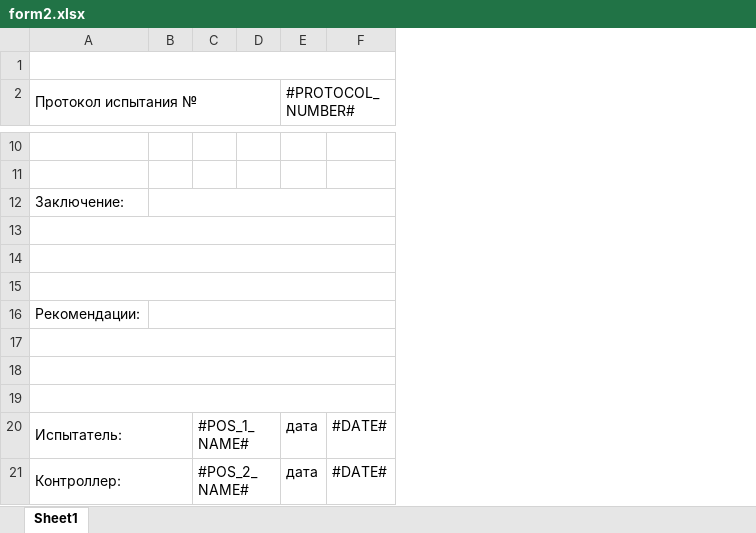
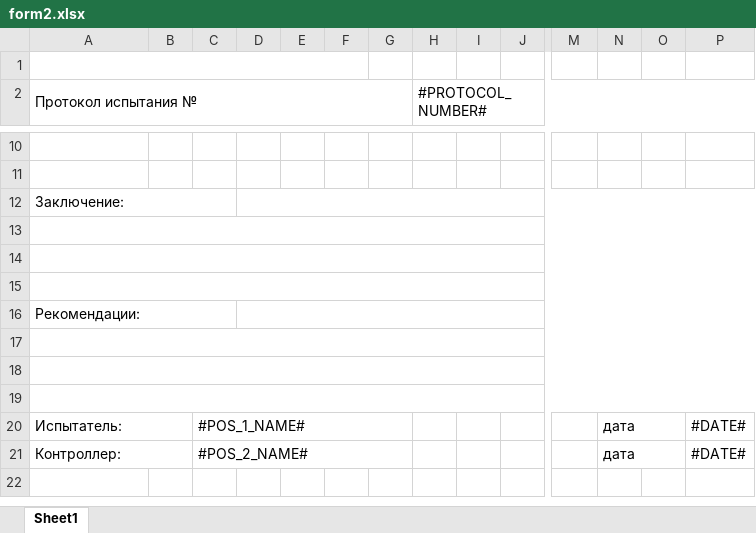
Before and after one commit to meepo161/pult, an Excel workbook: src/main/resources/ru/avem/pult/app/form2.xlsx, sheet Sheet1, drawn as a sheet; only a part is shown, gaps mark what is left out; values as stored, in another font and other column widths than the file's, no cell formats; charts and pictures not drawn; removed rows and columns are numbered as before the commit, all else as after; the diff covers the shown part only; the diff names each change by its address in the sheet, - before the commit and + after, or states it on an @@ line.

Commit message:
фикс интерфейса, запятых с точками, NumberFormatException и т.д.

```diff
--- a/src/main/resources/ru/avem/pult/app/form2.xlsx (sheet Sheet1)
+++ b/src/main/resources/ru/avem/pult/app/form2.xlsx (sheet Sheet1)
+column B, empty
+column C, rows 20-21: #POS_1_NAME# | #POS_2_NAME#
+column E, empty
+column F, empty
+column H (#PROTOCOL_NUMBER#), empty
+column I, empty
+column N, rows 20-21: дата | дата
+column O, empty
-A1:F1 merged
+A1:F1 merged
-A2:D2 merged
+A2:G2 merged
-M2: #PROTOCOL_NUMBER#
+M2: (empty)
-E2:F2 merged
+A12:C12 merged
+A16:C16 merged
-A20:B20 merged
+A20:B20 merged
-G20: #POS_1_NAME#
+G20: (empty)
-C20:D20 merged
-M20:M21: дата
+M20:M21: (empty)
-A21:B21 merged
+A21:B21 merged
-G21: #POS_2_NAME#
+G21: (empty)
-C21:D21 merged
```
Also changed, not shown: 2 added columns, 5 edited cells and merged cells elsewhere in this sheet, cell formats, charts or pictures, 21 other files.
